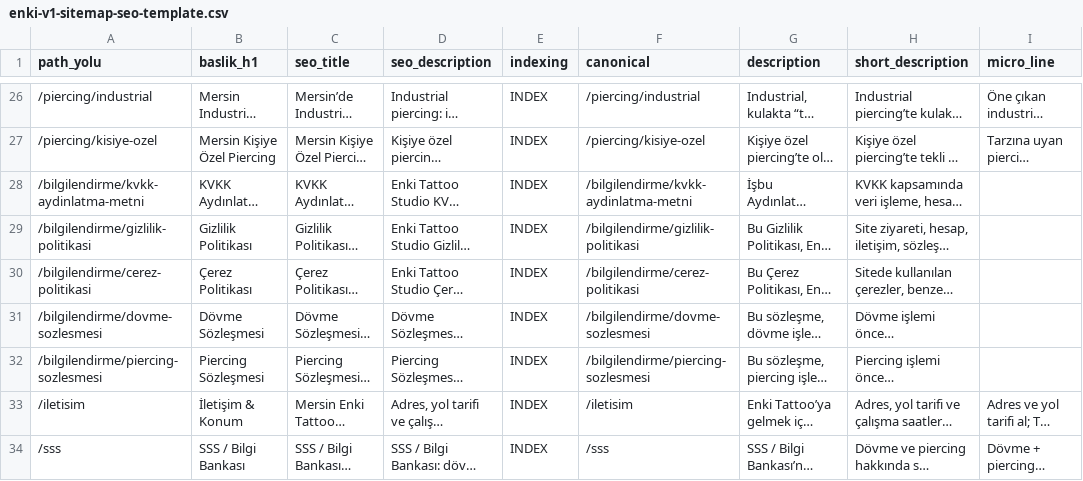
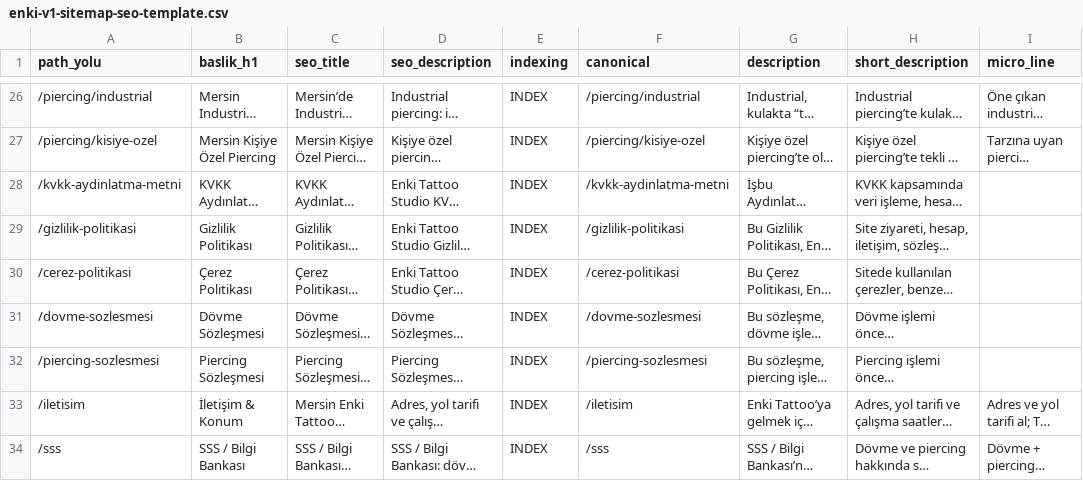
Before and after one commit to muratgulerr33/enkitattoo, a CSV file: data/route-content/enki-v1-sitemap-seo-template.csv, drawn as a sheet; only a part is shown, gaps mark what is left out; long unchanged cells end in …; the diff names each change by its address in the sheet, - before the commit and + after, or states it on an @@ line.

```diff
--- a/data/route-content/enki-v1-sitemap-seo-template.csv
+++ b/data/route-content/enki-v1-sitemap-seo-template.csv
-A28 (path_yolu): /bilgilendirme/kvkk-aydinlatma-metni
+A28 (path_yolu): /kvkk-aydinlatma-metni
-F28 (canonical): /bilgilendirme/kvkk-aydinlatma-metni
+F28 (canonical): /kvkk-aydinlatma-metni
-A29 (path_yolu): /bilgilendirme/gizlilik-politikasi
+A29 (path_yolu): /gizlilik-politikasi
-F29 (canonical): /bilgilendirme/gizlilik-politikasi
+F29 (canonical): /gizlilik-politikasi
-A30 (path_yolu): /bilgilendirme/cerez-politikasi
+A30 (path_yolu): /cerez-politikasi
-F30 (canonical): /bilgilendirme/cerez-politikasi
+F30 (canonical): /cerez-politikasi
-A31 (path_yolu): /bilgilendirme/dovme-sozlesmesi
+A31 (path_yolu): /dovme-sozlesmesi
-F31 (canonical): /bilgilendirme/dovme-sozlesmesi
+F31 (canonical): /dovme-sozlesmesi
-A32 (path_yolu): /bilgilendirme/piercing-sozlesmesi
+A32 (path_yolu): /piercing-sozlesmesi
-F32 (canonical): /bilgilendirme/piercing-sozlesmesi
+F32 (canonical): /piercing-sozlesmesi
```
Also changed, not shown: 6 other files.
